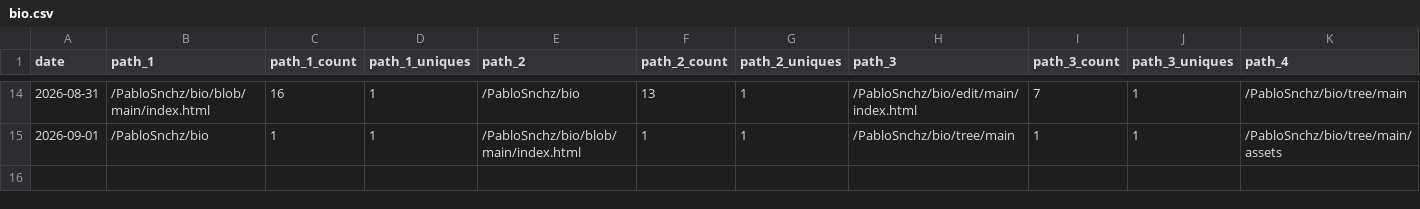
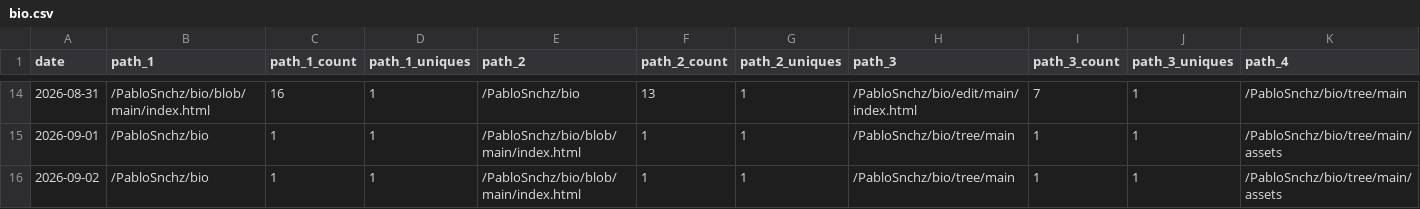
Before and after one commit to PabloSnchz/github-repo-traffic-stats, a CSV file: data/github_paths/bio.csv, drawn as a sheet; only a part is shown, gaps mark what is left out; rows hold the shown columns only; the diff names each change by its address in the sheet, - before the commit and + after, or states it on an @@ line.

```diff
--- a/data/github_paths/bio.csv
+++ b/data/github_paths/bio.csv
+row 16: 2026-09-02 | /PabloSnchz/bio | 1 | 1 | /PabloSnchz/bio/blob/main/index.html | 1 | 1 | /PabloSnchz/bio/tree/main | 1 | 1 | /PabloSnchz/bio/tree/main/assets
```
Also changed, not shown: data/github_paths/gw2-metrics-dashboard.csv, data/github_paths/gw2-wallet-ligero.csv, 5 other files.
